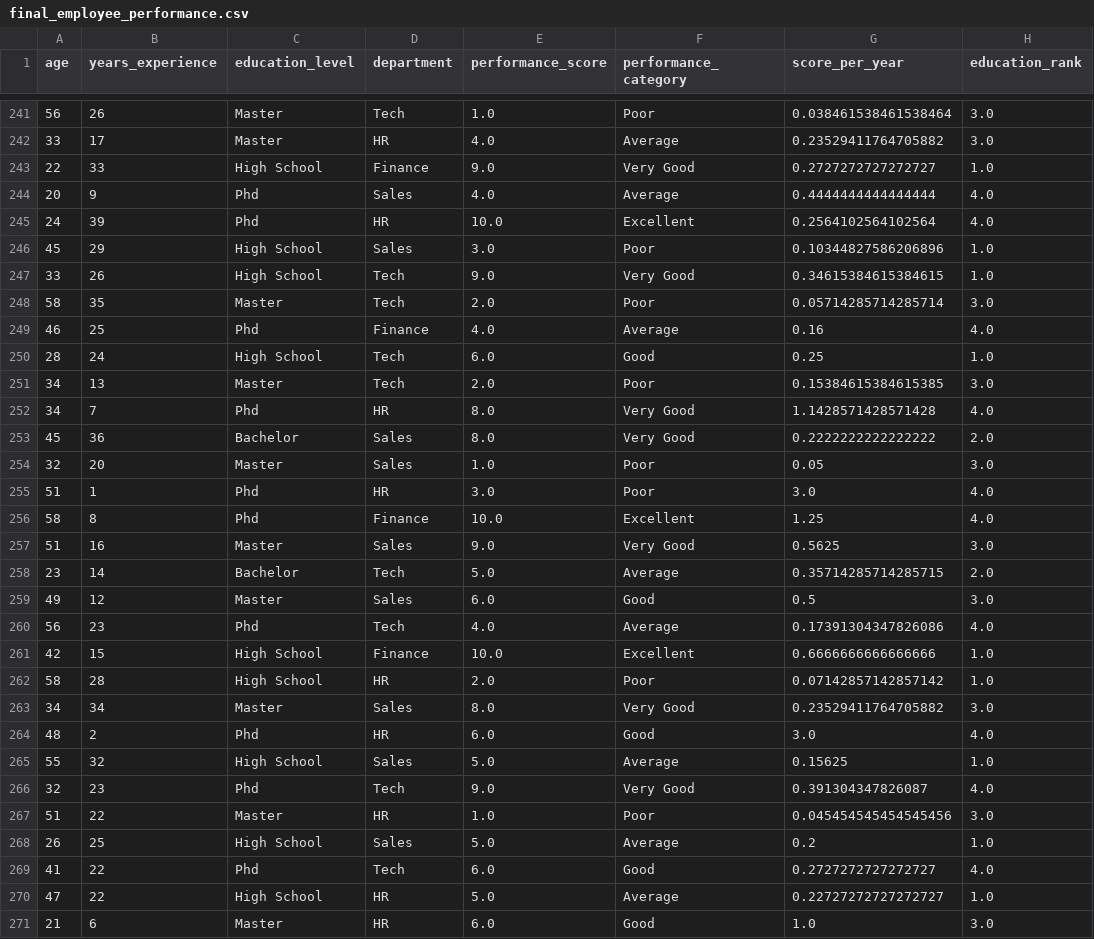
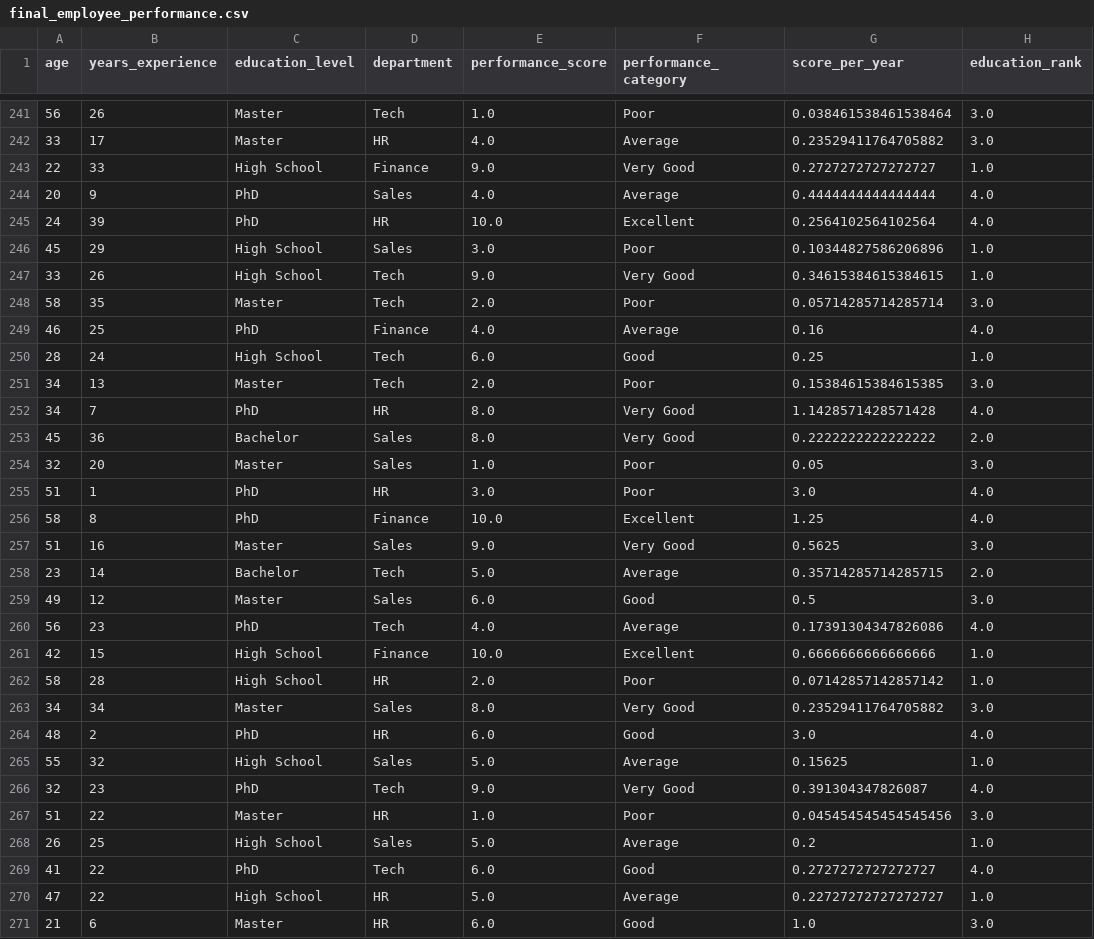
Before and after one commit to raquem-annierose/PolyTech-final-output, a CSV file: final_employee_performance.csv, drawn as a sheet; only a part is shown, gaps mark what is left out; the diff covers the shown part only; the diff names each change by its address in the sheet, - before the commit and + after, or states it on an @@ line.

```diff
--- a/final_employee_performance.csv
+++ b/final_employee_performance.csv
-C244:C245 (education_level): Phd
+C244:C245 (education_level): PhD
-C249 (education_level): Phd
+C249 (education_level): PhD
-C252 (education_level): Phd
+C252 (education_level): PhD
-C255:C256 (education_level): Phd
+C255:C256 (education_level): PhD
-C260 (education_level): Phd
+C260 (education_level): PhD
-C264 (education_level): Phd
+C264 (education_level): PhD
-C266 (education_level): Phd
+C266 (education_level): PhD
-C269 (education_level): Phd
+C269 (education_level): PhD
```
Also changed, not shown: 175 edited cells elsewhere in this file, cleaned_employee_performance.csv, 1 other file.
